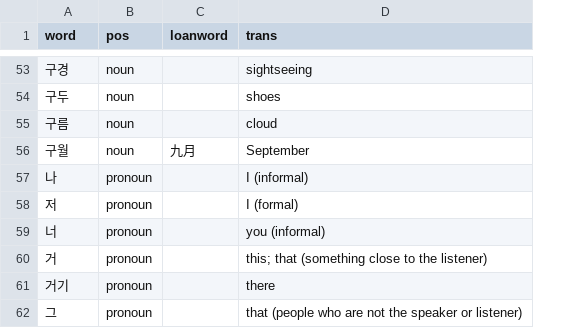
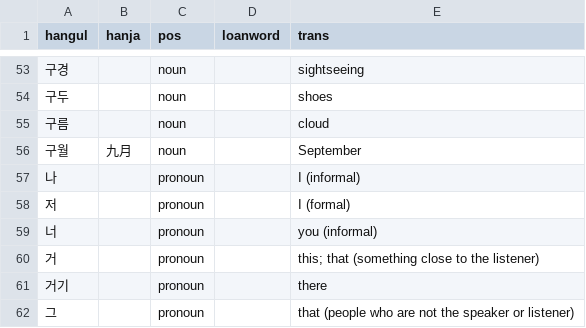
Before and after one commit to cwchentw/kr-dict, a CSV file: data/kr-en.csv, drawn as a sheet; only a part is shown, gaps mark what is left out; addresses are those after the commit; the diff covers the shown part only; the diff names each change by its address in the sheet, - before the commit and + after, or states it on an @@ line.

```diff
--- a/data/kr-en.csv
+++ b/data/kr-en.csv
+column B (hanja), row 56: 九月
-A1: word
+A1: hangul
-D56 (loanword): 九月
+D56 (loanword): (empty)
```
Also changed, not shown: 32 edited cells elsewhere in this file, 2 other files.
